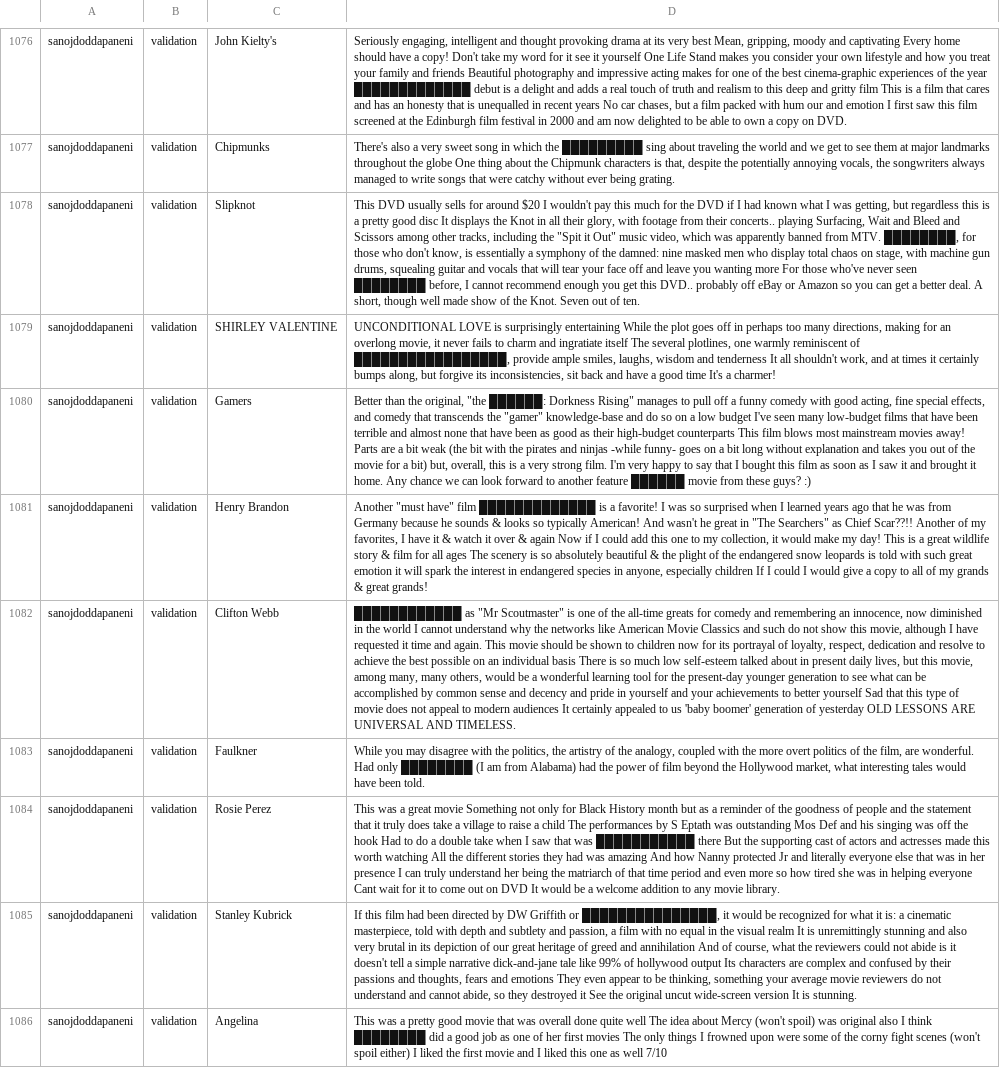
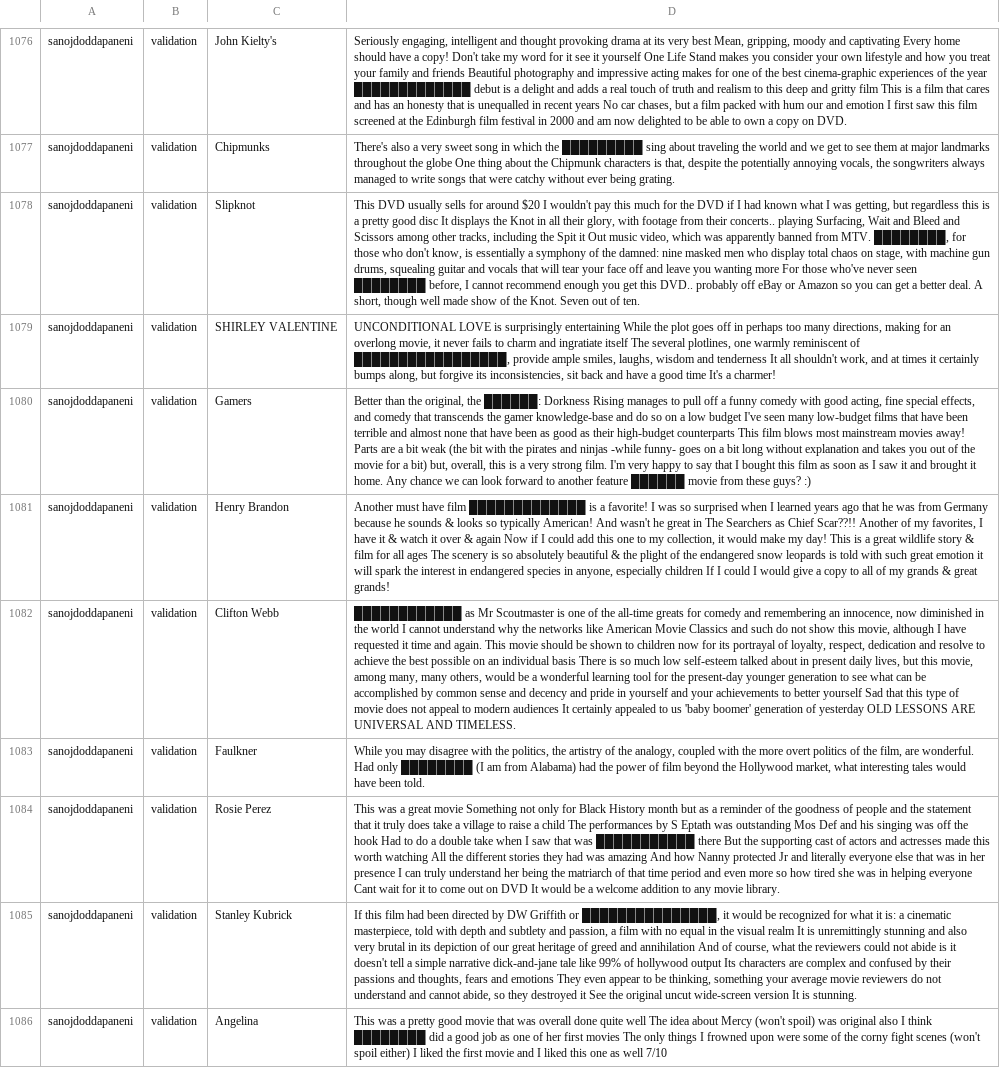
Before and after one commit to cegme/cs5293sp22, a TSV file: unredactor.tsv, drawn as a sheet; only a part is shown, gaps mark what is left out; the diff covers the shown part only; the diff names each change by its address in the sheet, - before the commit and + after, or states it on an @@ line.

Commit message:
Update Unredactor.tsv

```diff
--- a/unredactor.tsv
+++ b/unredactor.tsv
-D1078: …including the "Spit it Out" music video,…
+D1078: …including the Spit it Out music video,…
-D1080: …the original, "the ██████: Dorkness Rising" manages to pull off a funny comedy with good acting, fine special effects, and comedy that transcends the "gamer" knowledge-base and…
+D1080: …the original, the ██████: Dorkness Rising manages to pull off a funny comedy with good acting, fine special effects, and comedy that transcends the gamer knowledge-base and…
-D1081: Another "must have" film █████████████ is a favorite! I was so surprised when I learned years ago that he was from Germany because he sounds & looks so typically American! And wasn't he great in "The Searchers" as Chief…
+D1081: Another must have film █████████████ is a favorite! I was so surprised when I learned years ago that he was from Germany because he sounds & looks so typically American! And wasn't he great in The Searchers as Chief…
-D1082: ████████████ as "Mr Scoutmaster" is one…
+D1082: ████████████ as Mr Scoutmaster is one…
```
Also changed, not shown: 23 edited cells elsewhere in this file.
